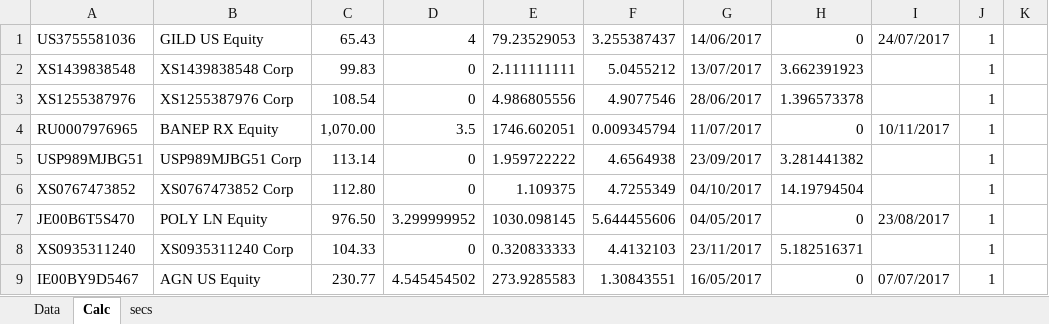
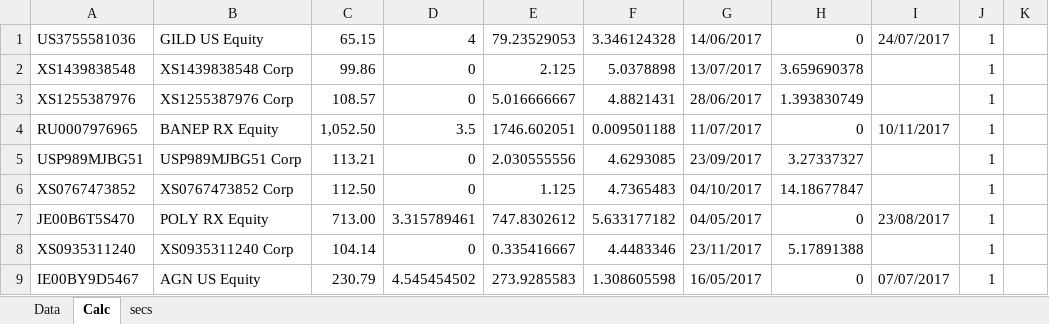
Before and after one commit to zuoqin/sberpb, an Excel workbook: sberapi/DB/quotes.xlsx, sheet Calc, drawn as a sheet; only a part is shown; values as stored, in another font and other column widths than the file's, no borders; the diff covers the shown part only; the diff names each change by its address in the sheet, - before the commit and + after, or states it on an @@ line.

```diff
--- a/sberapi/DB/quotes.xlsx (sheet Calc)
+++ b/sberapi/DB/quotes.xlsx (sheet Calc)
-C1: 65.43
+C1: 65.15
-F1: 3.255387437
+F1: 3.346124328
-C2: 99.83
+C2: 99.86
-E2: 2.111111111
+E2: 2.125
-F2: 5.0455212
+F2: 5.0378898
-H2: 3.662391923
+H2: 3.659690378
-C3: 108.54
+C3: 108.57
-E3: 4.986805556
+E3: 5.016666667
-F3: 4.9077546
+F3: 4.8821431
-H3: 1.396573378
+H3: 1.393830749
-C4: 1,070.00
+C4: 1,052.50
-F4: 0.009345794
+F4: 0.009501188
-C5: 113.14
+C5: 113.21
-E5: 1.959722222
+E5: 2.030555556
-F5: 4.6564938
+F5: 4.6293085
-H5: 3.281441382
+H5: 3.27337327
-C6: 112.80
+C6: 112.50
-E6: 1.109375
+E6: 1.125
-F6: 4.7255349
+F6: 4.7365483
-H6: 14.19794504
+H6: 14.18677847
-B7: POLY LN Equity
+B7: POLY RX Equity
-C7: 976.50
+C7: 713.00
-D7: 3.299999952
+D7: 3.315789461
-E7: 1030.098145
+E7: 747.8302612
-F7: 5.644455606
+F7: 5.633177182
-C8: 104.33
+C8: 104.14
-E8: 0.320833333
+E8: 0.335416667
-F8: 4.4132103
+F8: 4.4483346
-H8: 5.182516371
+H8: 5.17891388
-C9: 230.77
+C9: 230.79
-F9: 1.30843551
+F9: 1.308605598
```
Also changed, not shown: 1 added row and 806 edited cells elsewhere in this sheet, sheet Data, 9 other files.
